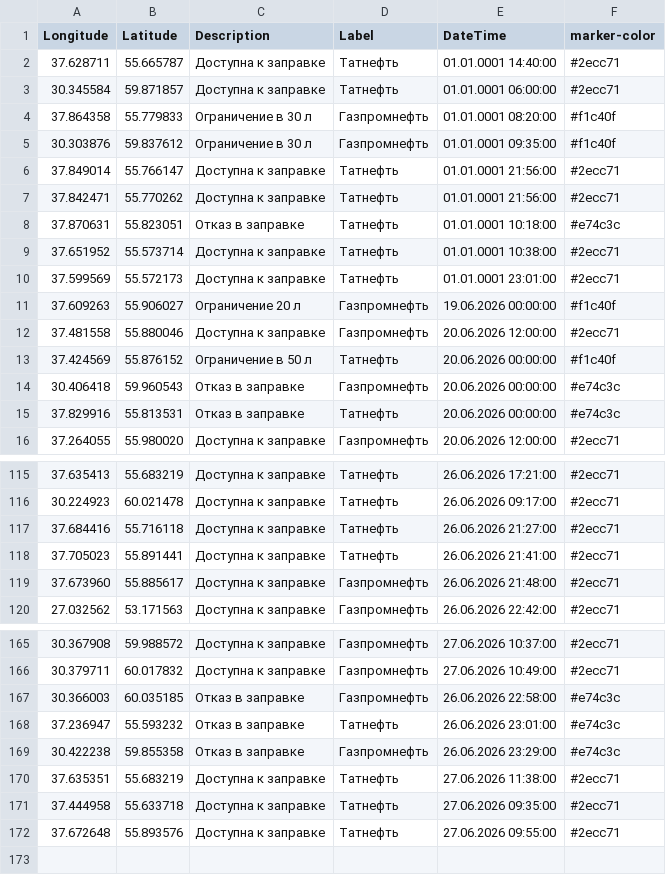
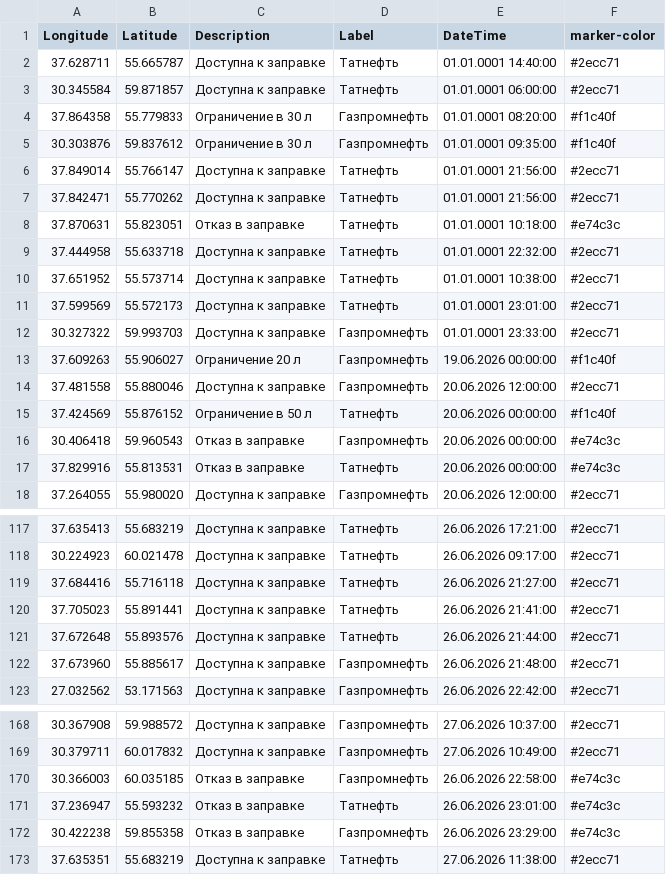
Before and after one commit to ProilKarpenko/Proil_AZS, a CSV file: data.csv, drawn as a sheet; only a part is shown, gaps mark what is left out; removed rows and columns are numbered as before the commit, all else as after; the diff names each change by its address in the sheet, - before the commit and + after, or states it on an @@ line.

Commit message:
Автоматическое обновление ГИС данных [ExcelLoader]

```diff
--- a/data.csv
+++ b/data.csv
+row 9: 37.444958 | 55.633718 | Доступна к заправке | Татнефть | 01.01.0001 22:32:00 | #2ecc71
+row 12: 30.327322 | 59.993703 | Доступна к заправке | Газпромнефть | 01.01.0001 23:33:00 | #2ecc71
+row 121: 37.672648 | 55.893576 | Доступна к заправке | Татнефть | 26.06.2026 21:44:00 | #2ecc71
-row 171: 37.444958 | 55.633718 | Доступна к заправке | Татнефть | 27.06.2026 09:35:00 | #2ecc71
-row 172: 37.672648 | 55.893576 | Доступна к заправке | Татнефть | 27.06.2026 09:55:00 | #2ecc71
```
